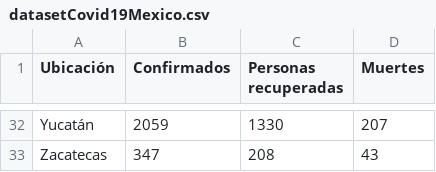
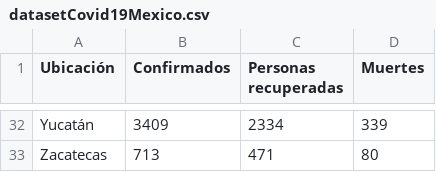
Before and after one commit to DiegoHurtad0/Covid-19-Dataset-Mexico, a CSV file: datasetCovid19Mexico.csv, drawn as a sheet; only a part is shown, gaps mark what is left out; the diff covers the shown part only; the diff names each change by its address in the sheet, - before the commit and + after, or states it on an @@ line.

Commit message:
Add files via upload

```diff
--- a/datasetCovid19Mexico.csv
+++ b/datasetCovid19Mexico.csv
-B32 (Confirmados): 2059
+B32 (Confirmados): 3409
-C32 (Personas recuperadas): 1330
+C32 (Personas recuperadas): 2334
-D32 (Muertes): 207
+D32 (Muertes): 339
-B33 (Confirmados): 347
+B33 (Confirmados): 713
-C33 (Personas recuperadas): 208
+C33 (Personas recuperadas): 471
-D33 (Muertes): 43
+D33 (Muertes): 80
```
Also changed, not shown: 90 edited cells elsewhere in this file.
